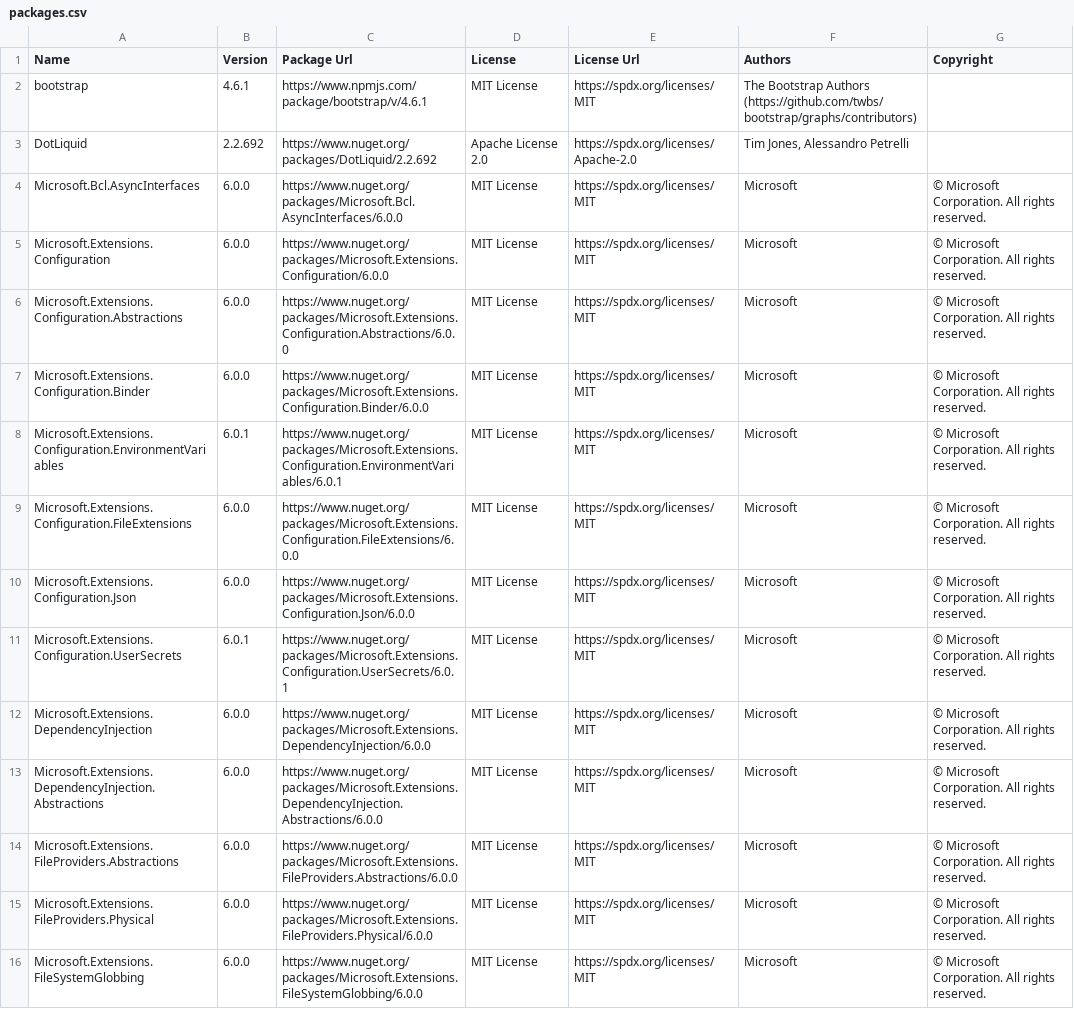
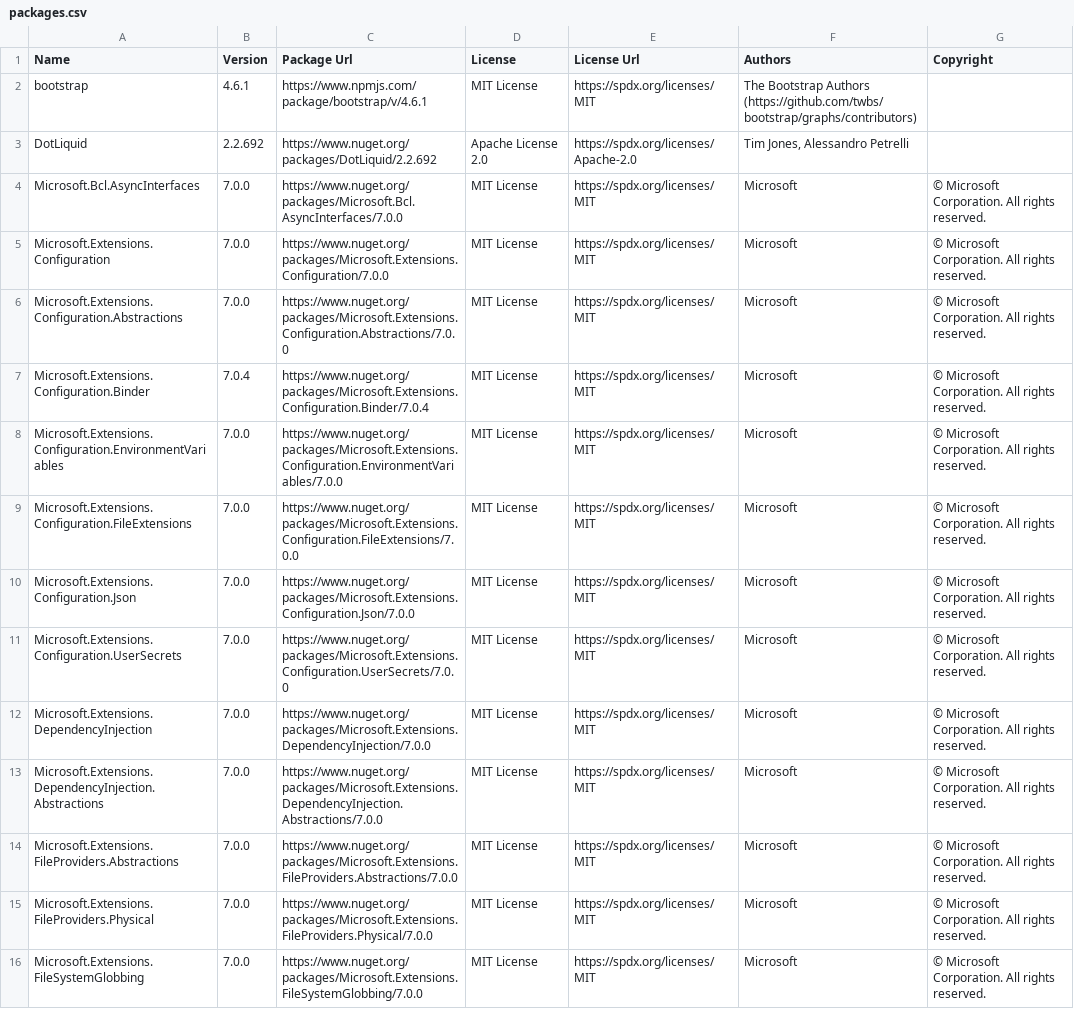
Before and after one commit to max-ieremenko/ThirdPartyLibraries, a CSV file: Examples/export-to-csv/packages.csv, drawn as a sheet; only a part is shown; the diff covers the shown part only; the diff names each change by its address in the sheet, - before the commit and + after, or states it on an @@ line.

```diff
--- a/Examples/export-to-csv/packages.csv
+++ b/Examples/export-to-csv/packages.csv
-B4:B6 (Version): 6.0.0
+B4:B6 (Version): 7.0.0
-C4 (Package Url): https://www.nuget.org/packages/Microsoft.Bcl.AsyncInterfaces/6.0.0
+C4 (Package Url): https://www.nuget.org/packages/Microsoft.Bcl.AsyncInterfaces/7.0.0
-C5 (Package Url): https://www.nuget.org/packages/Microsoft.Extensions.Configuration/6.0.0
+C5 (Package Url): https://www.nuget.org/packages/Microsoft.Extensions.Configuration/7.0.0
-C6 (Package Url): https://www.nuget.org/packages/Microsoft.Extensions.Configuration.Abstractions/6.0.0
+C6 (Package Url): https://www.nuget.org/packages/Microsoft.Extensions.Configuration.Abstractions/7.0.0
-B7 (Version): 6.0.0
+B7 (Version): 7.0.4
-C7 (Package Url): https://www.nuget.org/packages/Microsoft.Extensions.Configuration.Binder/6.0.0
+C7 (Package Url): https://www.nuget.org/packages/Microsoft.Extensions.Configuration.Binder/7.0.4
-B8 (Version): 6.0.1
+B8 (Version): 7.0.0
-C8 (Package Url): https://www.nuget.org/packages/Microsoft.Extensions.Configuration.EnvironmentVariables/6.0.1
+C8 (Package Url): https://www.nuget.org/packages/Microsoft.Extensions.Configuration.EnvironmentVariables/7.0.0
-B9:B10 (Version): 6.0.0
+B9:B10 (Version): 7.0.0
-C9 (Package Url): https://www.nuget.org/packages/Microsoft.Extensions.Configuration.FileExtensions/6.0.0
+C9 (Package Url): https://www.nuget.org/packages/Microsoft.Extensions.Configuration.FileExtensions/7.0.0
-C10 (Package Url): https://www.nuget.org/packages/Microsoft.Extensions.Configuration.Json/6.0.0
+C10 (Package Url): https://www.nuget.org/packages/Microsoft.Extensions.Configuration.Json/7.0.0
-B11 (Version): 6.0.1
+B11 (Version): 7.0.0
-C11 (Package Url): https://www.nuget.org/packages/Microsoft.Extensions.Configuration.UserSecrets/6.0.1
+C11 (Package Url): https://www.nuget.org/packages/Microsoft.Extensions.Configuration.UserSecrets/7.0.0
-B12:B16 (Version): 6.0.0
+B12:B16 (Version): 7.0.0
-C12 (Package Url): https://www.nuget.org/packages/Microsoft.Extensions.DependencyInjection/6.0.0
+C12 (Package Url): https://www.nuget.org/packages/Microsoft.Extensions.DependencyInjection/7.0.0
-C13 (Package Url): https://www.nuget.org/packages/Microsoft.Extensions.DependencyInjection.Abstractions/6.0.0
+C13 (Package Url): https://www.nuget.org/packages/Microsoft.Extensions.DependencyInjection.Abstractions/7.0.0
-C14 (Package Url): https://www.nuget.org/packages/Microsoft.Extensions.FileProviders.Abstractions/6.0.0
+C14 (Package Url): https://www.nuget.org/packages/Microsoft.Extensions.FileProviders.Abstractions/7.0.0
-C15 (Package Url): https://www.nuget.org/packages/Microsoft.Extensions.FileProviders.Physical/6.0.0
+C15 (Package Url): https://www.nuget.org/packages/Microsoft.Extensions.FileProviders.Physical/7.0.0
-C16 (Package Url): https://www.nuget.org/packages/Microsoft.Extensions.FileSystemGlobbing/6.0.0
+C16 (Package Url): https://www.nuget.org/packages/Microsoft.Extensions.FileSystemGlobbing/7.0.0
```
Also changed, not shown: 12 edited cells elsewhere in this file, 3 other files.
